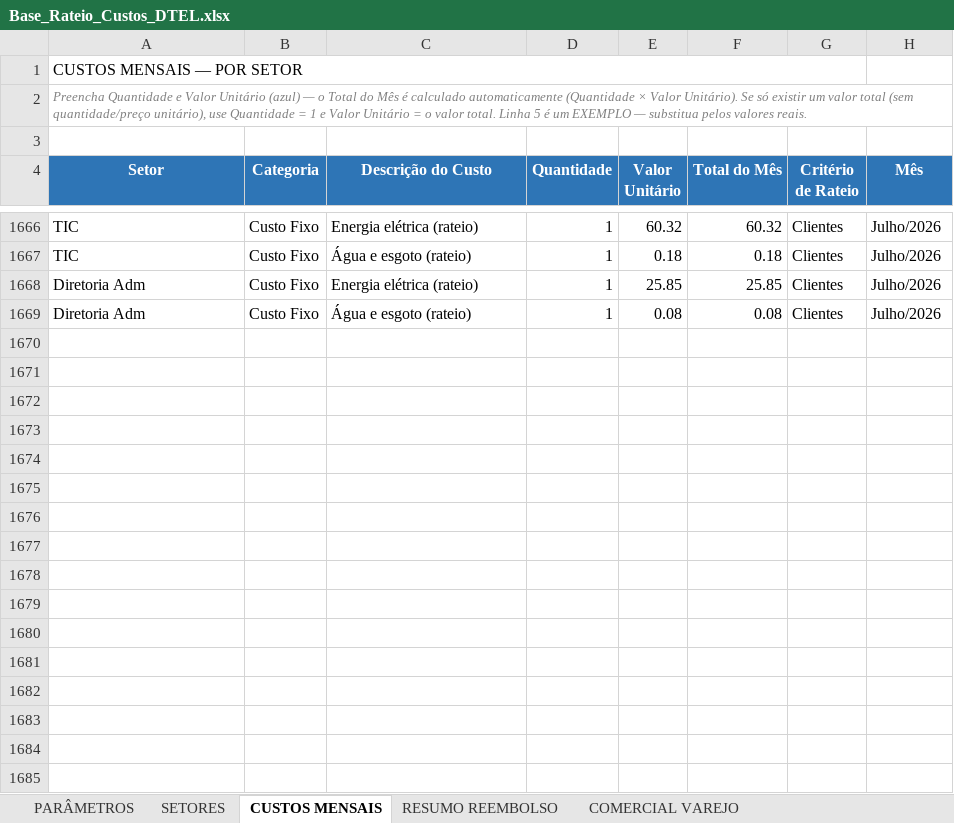
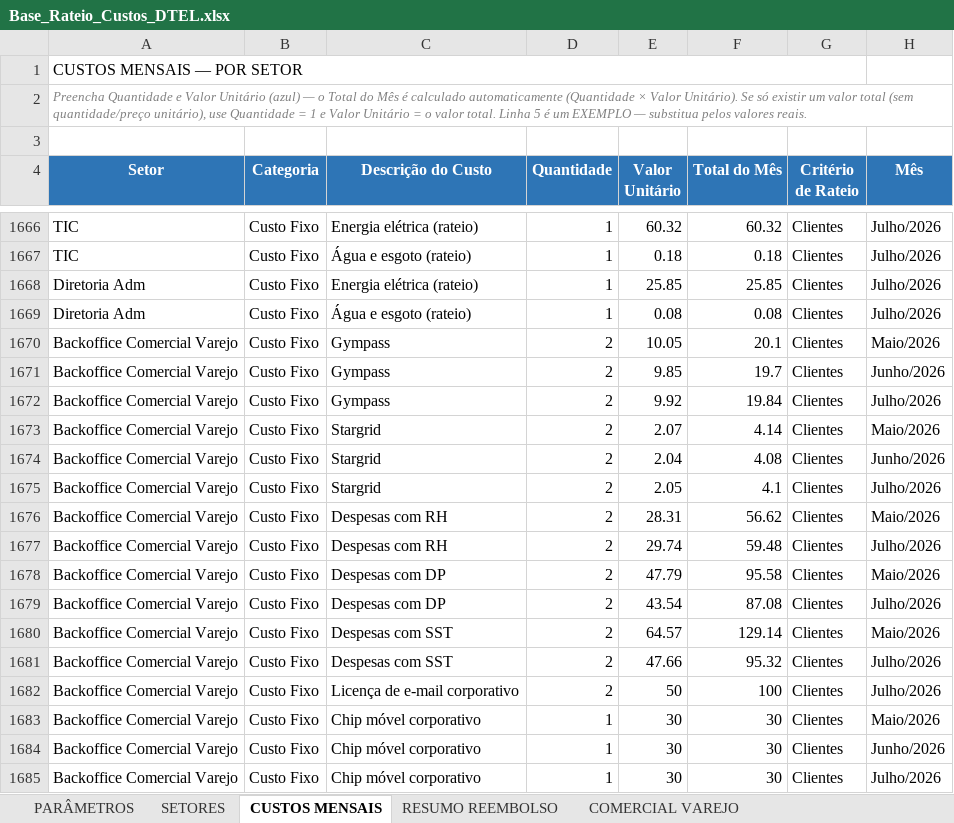
Before and after one commit to Deboradtelelecom/Base-dos-setores, an Excel workbook: dados-mensais/Base_Rateio_Custos_DTEL.xlsx, sheet CUSTOS MENSAIS, drawn as a sheet; only a part is shown, gaps mark what is left out; values as stored, in another font and other column widths than the file's, no borders; charts and pictures not drawn; the diff names each change by its address in the sheet, - before the commit and + after, or states it on an @@ line.

```diff
--- a/dados-mensais/Base_Rateio_Custos_DTEL.xlsx (sheet CUSTOS MENSAIS)
+++ b/dados-mensais/Base_Rateio_Custos_DTEL.xlsx (sheet CUSTOS MENSAIS)
+row 1670: Backoffice Comercial Varejo | Custo Fixo | Gympass | 2 | 10.05 | 20.1 | Clientes | Maio/2026
+row 1671: Backoffice Comercial Varejo | Custo Fixo | Gympass | 2 | 9.85 | 19.7 | Clientes | Junho/2026
+row 1672: Backoffice Comercial Varejo | Custo Fixo | Gympass | 2 | 9.92 | 19.84 | Clientes | Julho/2026
+row 1673: Backoffice Comercial Varejo | Custo Fixo | Stargrid | 2 | 2.07 | 4.14 | Clientes | Maio/2026
+row 1674: Backoffice Comercial Varejo | Custo Fixo | Stargrid | 2 | 2.04 | 4.08 | Clientes | Junho/2026
+row 1675: Backoffice Comercial Varejo | Custo Fixo | Stargrid | 2 | 2.05 | 4.1 | Clientes | Julho/2026
+row 1676: Backoffice Comercial Varejo | Custo Fixo | Despesas com RH | 2 | 28.31 | 56.62 | Clientes | Maio/2026
+row 1677: Backoffice Comercial Varejo | Custo Fixo | Despesas com RH | 2 | 29.74 | 59.48 | Clientes | Julho/2026
+row 1678: Backoffice Comercial Varejo | Custo Fixo | Despesas com DP | 2 | 47.79 | 95.58 | Clientes | Maio/2026
+row 1679: Backoffice Comercial Varejo | Custo Fixo | Despesas com DP | 2 | 43.54 | 87.08 | Clientes | Julho/2026
+row 1680: Backoffice Comercial Varejo | Custo Fixo | Despesas com SST | 2 | 64.57 | 129.14 | Clientes | Maio/2026
+row 1681: Backoffice Comercial Varejo | Custo Fixo | Despesas com SST | 2 | 47.66 | 95.32 | Clientes | Julho/2026
+row 1682: Backoffice Comercial Varejo | Custo Fixo | Licença de e-mail corporativo | 2 | 50 | 100 | Clientes | Julho/2026
+row 1683: Backoffice Comercial Varejo | Custo Fixo | Chip móvel corporativo | 1 | 30 | 30 | Clientes | Maio/2026
+row 1684: Backoffice Comercial Varejo | Custo Fixo | Chip móvel corporativo | 1 | 30 | 30 | Clientes | Junho/2026
+row 1685: Backoffice Comercial Varejo | Custo Fixo | Chip móvel corporativo | 1 | 30 | 30 | Clientes | Julho/2026
```
Also changed, not shown: sheet SETORES, 1 other file.
